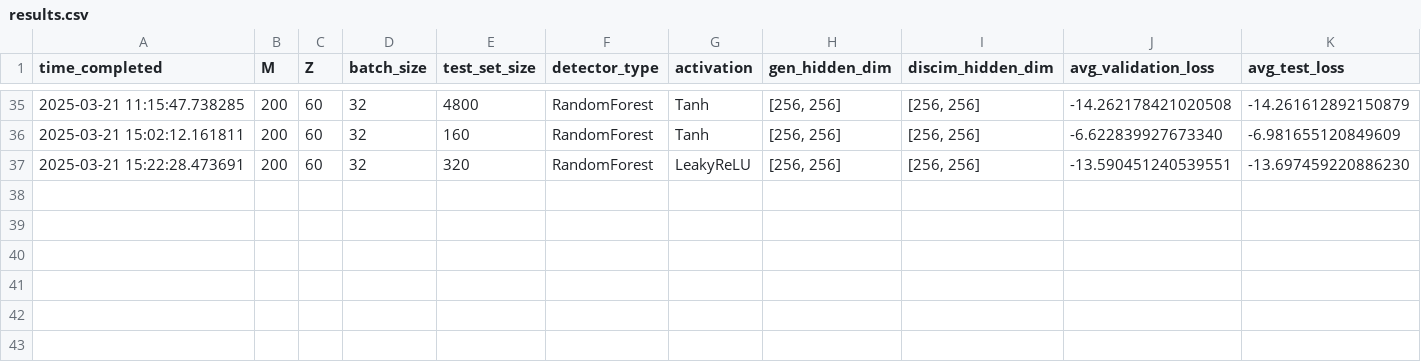
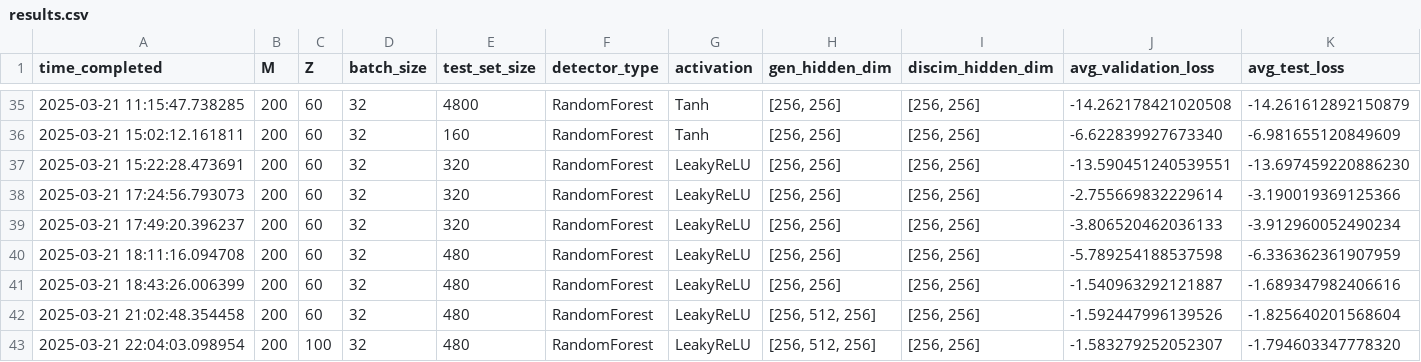
Before and after one commit to onlyidev/bachelor.code, a CSV file: results.csv, drawn as a sheet; only a part is shown, gaps mark what is left out; rows hold the shown columns only; the diff names each change by its address in the sheet, - before the commit and + after, or states it on an @@ line.

```diff
--- a/results.csv
+++ b/results.csv
+row 38: 2025-03-21 17:24:56.793073 | 200 | 60 | 32 | 320 | RandomForest | LeakyReLU | [256, 256] | [256, 256] | -2.755669832229614 | -3.190019369125366
+row 39: 2025-03-21 17:49:20.396237 | 200 | 60 | 32 | 320 | RandomForest | LeakyReLU | [256, 256] | [256, 256] | -3.806520462036133 | -3.912960052490234
+row 40: 2025-03-21 18:11:16.094708 | 200 | 60 | 32 | 480 | RandomForest | LeakyReLU | [256, 256] | [256, 256] | -5.789254188537598 | -6.336362361907959
+row 41: 2025-03-21 18:43:26.006399 | 200 | 60 | 32 | 480 | RandomForest | LeakyReLU | [256, 256] | [256, 256] | -1.540963292121887 | -1.689347982406616
+row 42: 2025-03-21 21:02:48.354458 | 200 | 60 | 32 | 480 | RandomForest | LeakyReLU | [256, 512, 256] | [256, 256] | -1.592447996139526 | -1.825640201568604
+row 43: 2025-03-21 22:04:03.098954 | 200 | 100 | 32 | 480 | RandomForest | LeakyReLU | [256, 512, 256] | [256, 256] | -1.583279252052307 | -1.794603347778320
```
Also changed, not shown: 12 other files.
